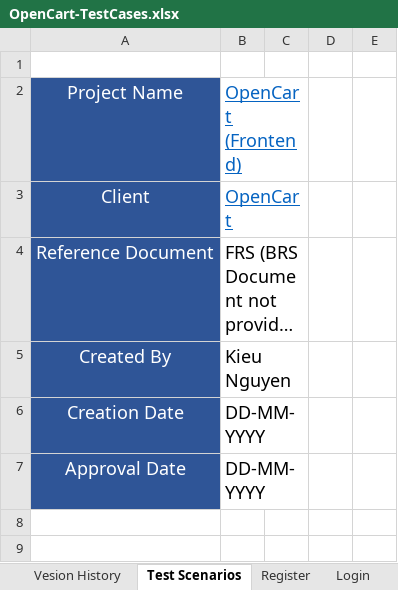
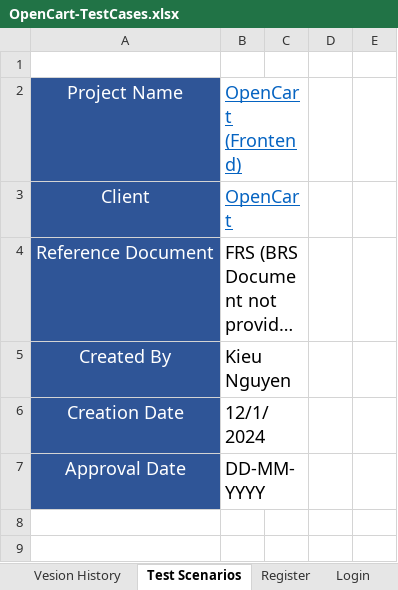
Before and after one commit to KieuNguyenus89/OpenCart_Project, an Excel workbook: OpenCart-TestCases.xlsx, sheet Test Scenarios, drawn as a sheet; only a part is shown; long unchanged cells end in …; values as stored, in another font and other column widths than the file's, no borders; the diff names each change by its address in the sheet, - before the commit and + after, or states it on an @@ line.

Commit message:
update

```diff
--- a/OpenCart-TestCases.xlsx (sheet Test Scenarios)
+++ b/OpenCart-TestCases.xlsx (sheet Test Scenarios)
-B6: DD-MM-YYYY
+B6: 12/1/2024
```
Also changed, not shown: sheet Forgot Password.
